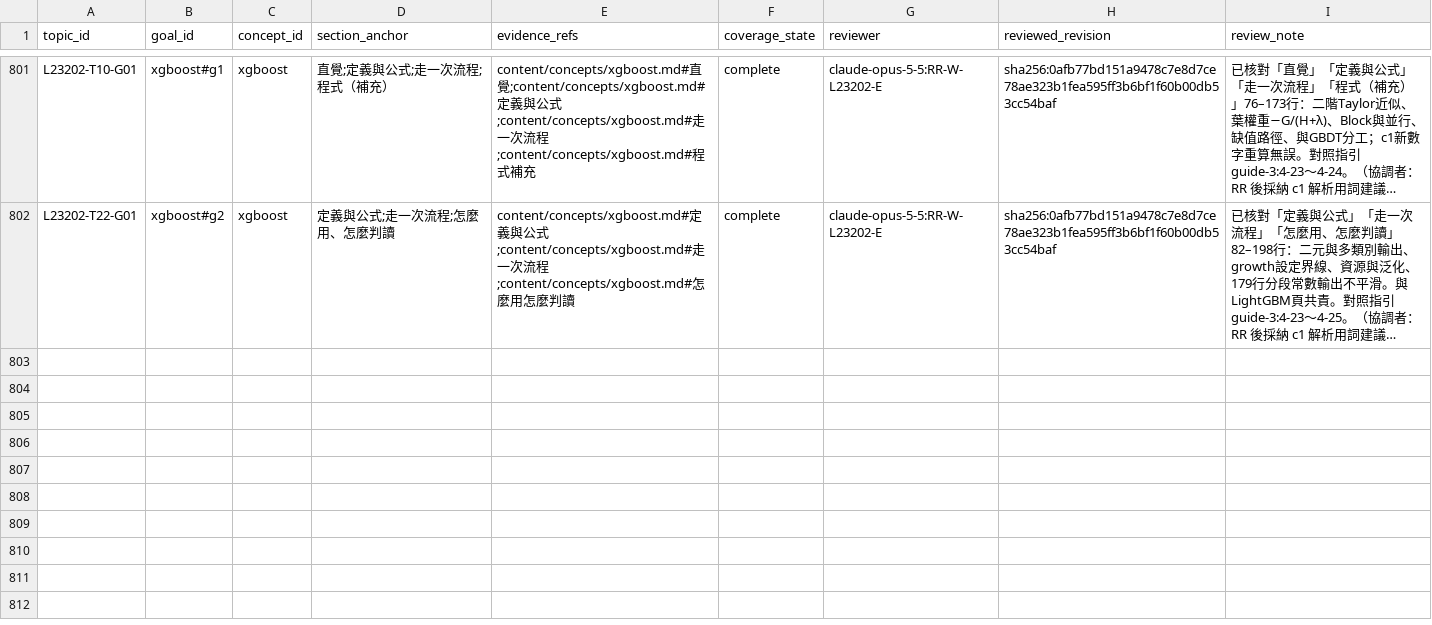
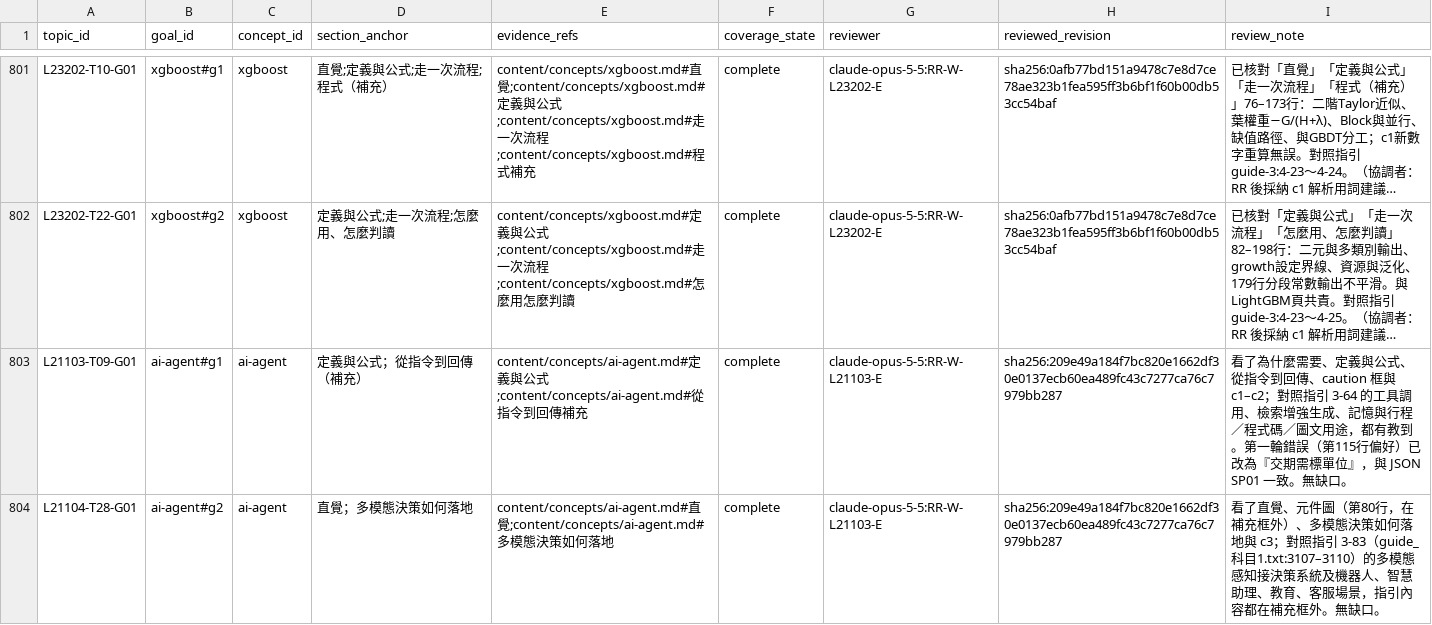
Before and after one commit to polluxyz/ipas-study, a CSV file: content/guide-coverage.csv, drawn as a sheet; only a part is shown, gaps mark what is left out; long unchanged cells end in …; the diff covers the shown part only; the diff names each change by its address in the sheet, - before the commit and + after, or states it on an @@ line.

```diff
--- a/content/guide-coverage.csv
+++ b/content/guide-coverage.csv
+row 803: L21103-T09-G01 | ai-agent#g1 | ai-agent | 定義與公式；從指令到回傳（補充） | content/concepts/ai-agent.md#定義與公式;content/concepts/ai-agent.md#從指令到回傳補充 | complete | claude-opus-5-5:RR-W-L21103-E | sha256:209e49a184f7bc820e1662df30e0137ecb60ea489fc43c7277ca76c7979bb287 | 看了為什麼需要、定義與公式、從指令到回傳、caution 框與 c1–c2；對照指引 3-64 的工具調用、檢索增強生成、記憶與行程／程式碼／圖文用途，都有教到。第一輪錯誤（第115行偏好）已改為『交期需標單位』，與 JSON SP01 一致。無缺口。
+row 804: L21104-T28-G01 | ai-agent#g2 | ai-agent | 直覺；多模態決策如何落地 | content/concepts/ai-agent.md#直覺;content/concepts/ai-agent.md#多模態決策如何落地 | complete | claude-opus-5-5:RR-W-L21103-E | sha256:209e49a184f7bc820e1662df30e0137ecb60ea489fc43c7277ca76c7979bb287 | 看了直覺、元件圖（第80行，在補充框外）、多模態決策如何落地與 c3；對照指引 3-83（guide_科目1.txt:3107–3110）的多模態感知接決策系統及機器人、智慧助理、教育、客服場景，指引內容都在補充框外。無缺口。
```
Also changed, not shown: 3 added rows elsewhere in this file.
